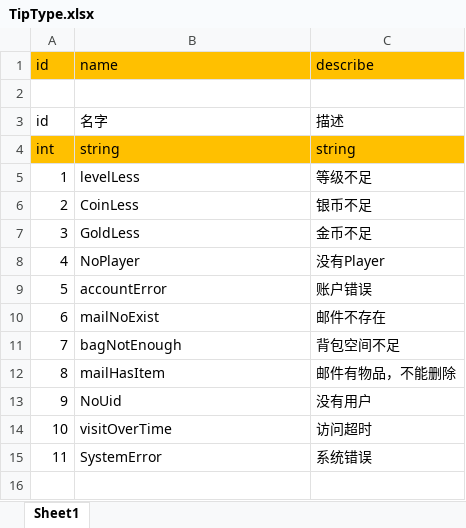
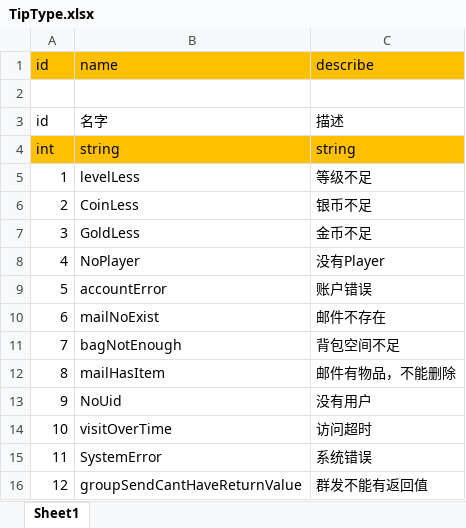
Before and after one commit to fhyfhy17/simple_game_server, an Excel workbook: bin/xlsx/type/TipType.xlsx, sheet Sheet1, drawn as a sheet; values as stored, in another font and other column widths than the file's, no borders; the diff names each change by its address in the sheet, - before the commit and + after, or states it on an @@ line.

```diff
--- a/bin/xlsx/type/TipType.xlsx (sheet Sheet1)
+++ b/bin/xlsx/type/TipType.xlsx (sheet Sheet1)
+row 16: 12 | groupSendCantHaveReturnValue | 群发不能有返回值
```
Also changed, not shown: 9 other files.
